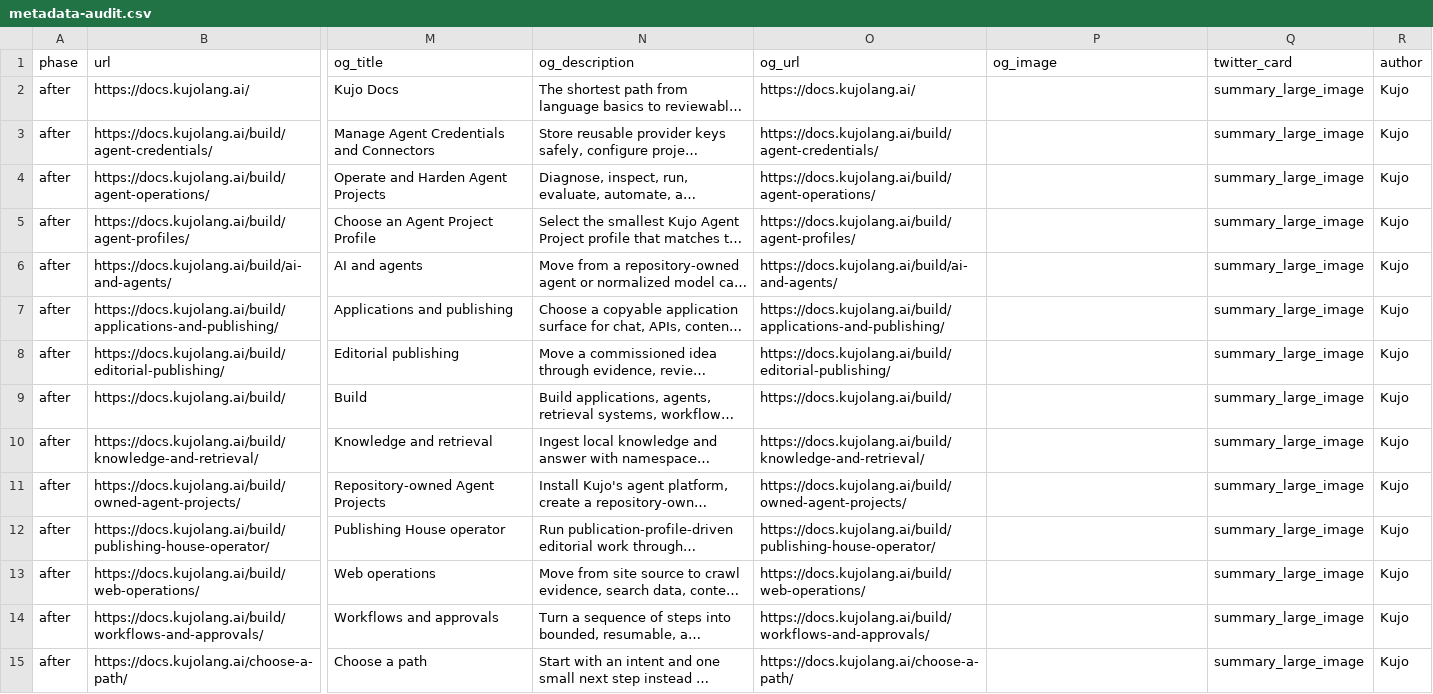
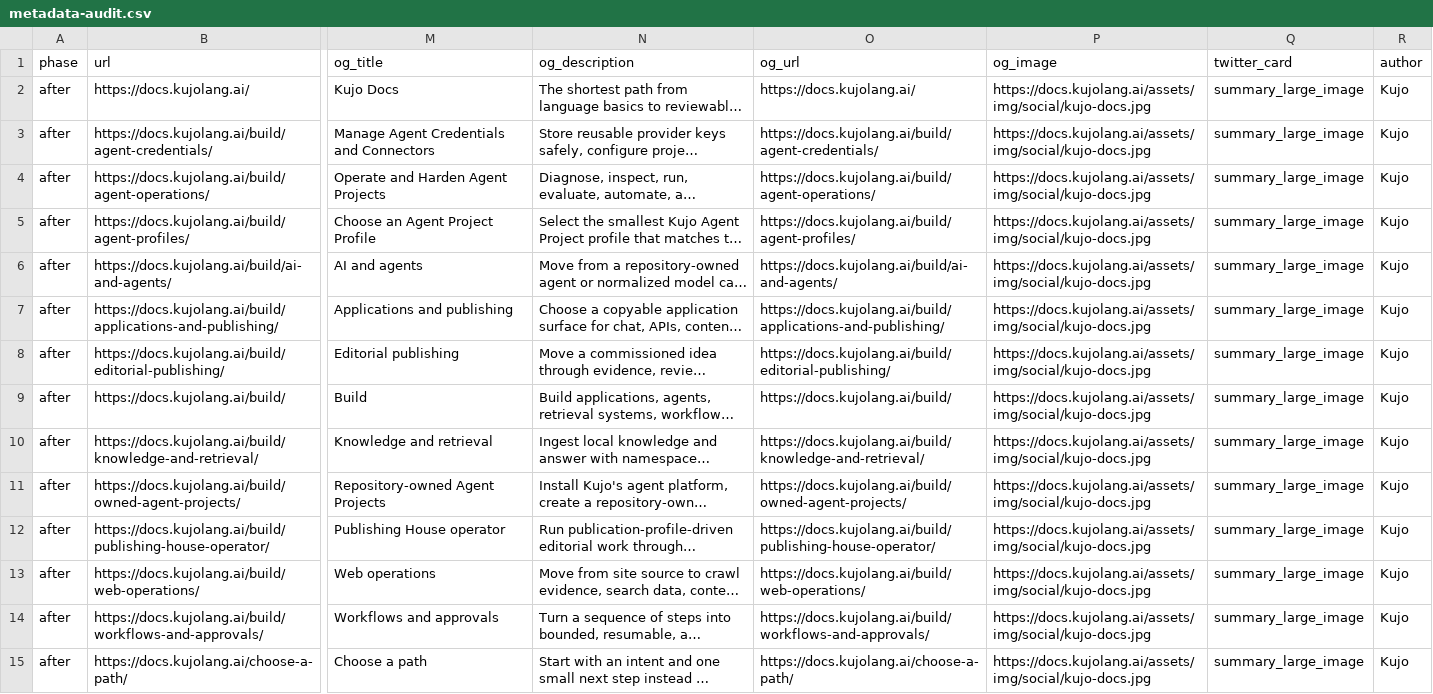
Before and after one commit to kujolang/docs.kujolang.ai, a CSV file: seo-audit/workflows-v040/2026-09-04/metadata-audit.csv, drawn as a sheet; only a part is shown, gaps mark what is left out; long unchanged cells end in …; the diff covers the shown part only; the diff names each change by its address in the sheet, - before the commit and + after, or states it on an @@ line.

Commit message:
docs: verify docs social metadata

```diff
--- a/seo-audit/workflows-v040/2026-09-04/metadata-audit.csv
+++ b/seo-audit/workflows-v040/2026-09-04/metadata-audit.csv
-P2:P15 (og_image): (empty)
+P2:P15 (og_image): https://docs.kujolang.ai/assets/img/social/kujo-docs.jpg
```
Also changed, not shown: 84 edited cells elsewhere in this file, seo-audit/workflows-v040/2026-09-04/issues.csv, seo-audit/workflows-v040/2026-09-04/performance.csv, 26 other files.
